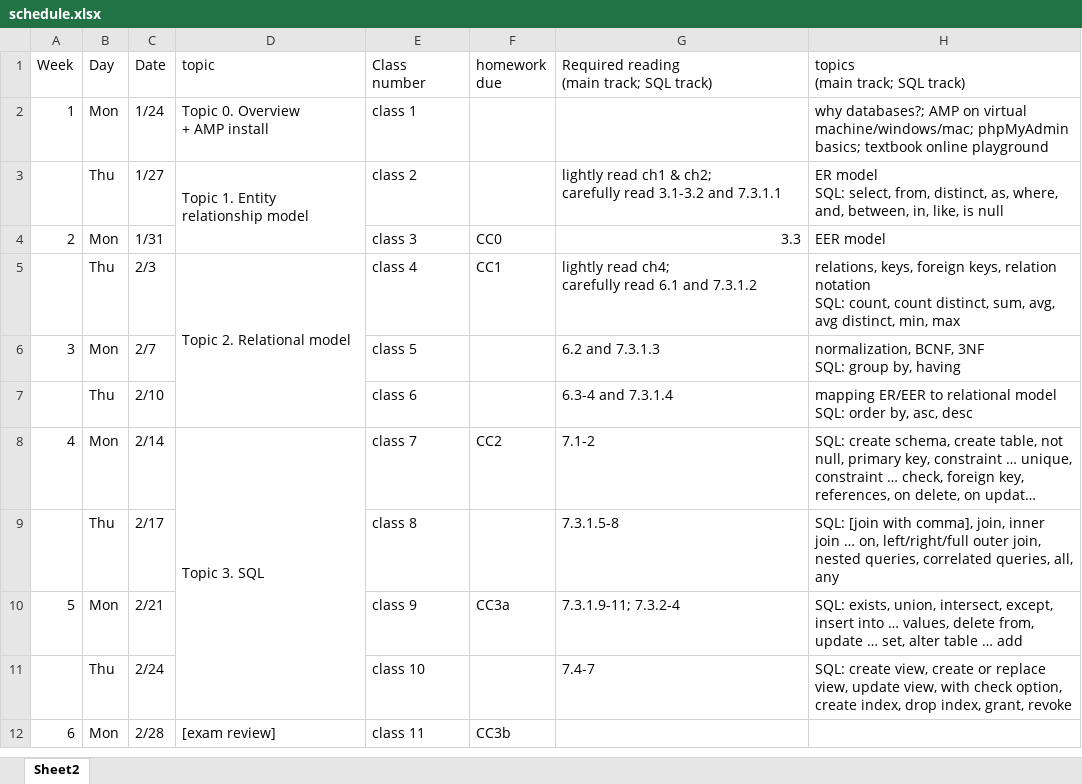
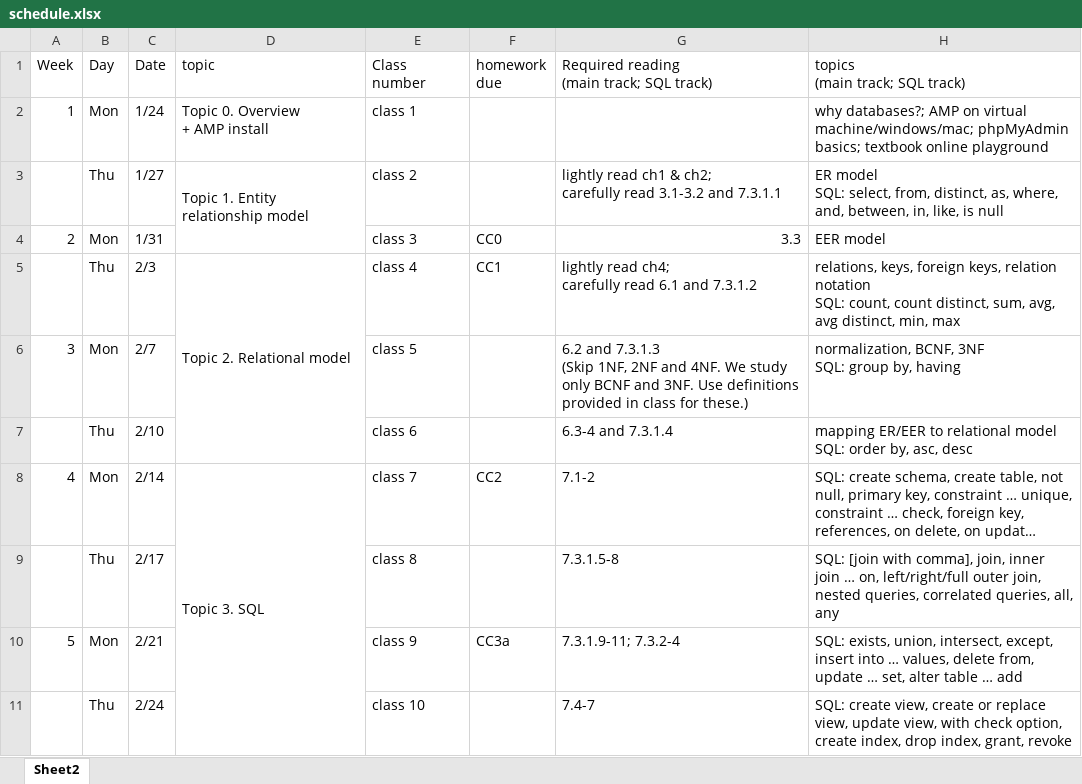
Before and after one commit to dickinson-comp378-jm/web, an Excel workbook: schedule.xlsx, sheet Sheet2, drawn as a sheet; only a part is shown; the shorter side is filled out with more unchanged rows; long unchanged cells end in …; values as stored, in another font and other column widths than the file's, no cell formats; ↵ is a line break in a cell; the diff names each change by its address in the sheet, - before the commit and + after, or states it on an @@ line.

```diff
--- a/schedule.xlsx (sheet Sheet2)
+++ b/schedule.xlsx (sheet Sheet2)
-G6: …and 7.3.1.3
+G6: …and 7.3.1.3 ↵ (Skip 1NF, 2NF and 4NF. We study only BCNF and 3NF. Use definitions provided in class for these.)
```
Also changed, not shown: cell formats, 3 other files.
